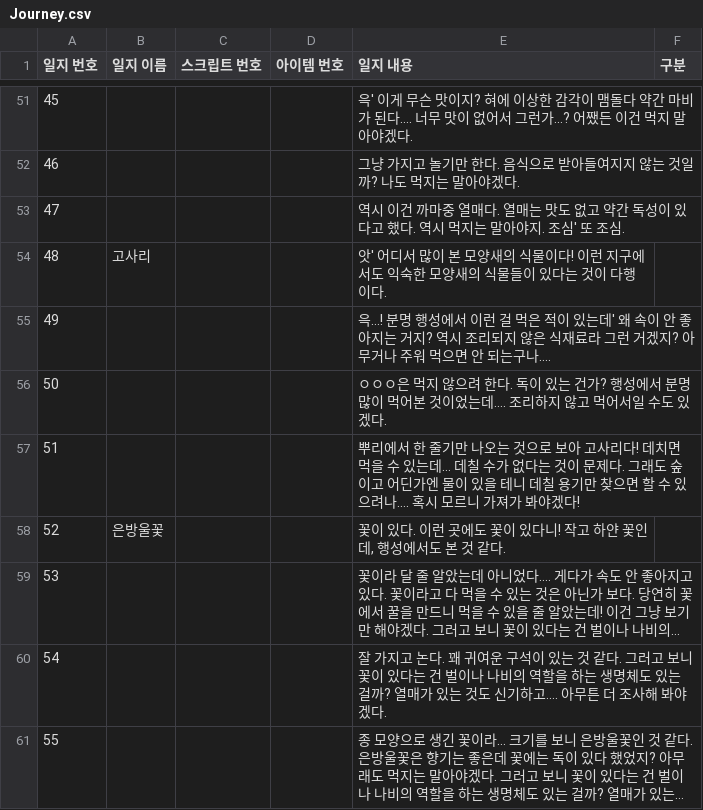
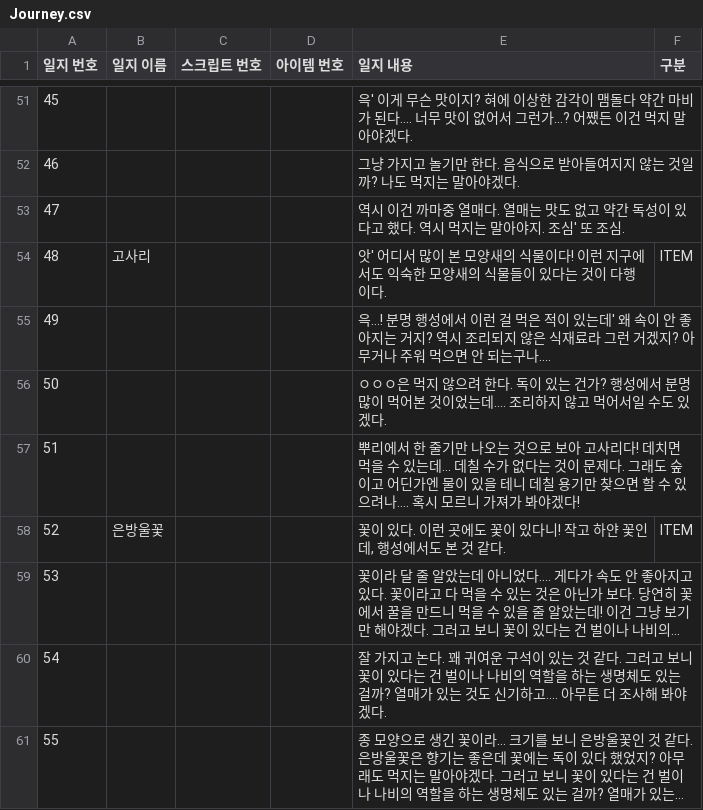
Before and after one commit to withtaylors/Hearus_MyCode2, a CSV file: Assets/Resources/Journey.csv, drawn as a sheet; only a part is shown, gaps mark what is left out; long unchanged cells end in …; the diff covers the shown part only; the diff names each change by its address in the sheet, - before the commit and + after, or states it on an @@ line.

```diff
--- a/Assets/Resources/Journey.csv
+++ b/Assets/Resources/Journey.csv
-F54 (구분): (empty)
+F54 (구분): ITEM
-F58 (구분): (empty)
+F58 (구분): ITEM
```
Also changed, not shown: 26 edited cells elsewhere in this file, 1 other file.
